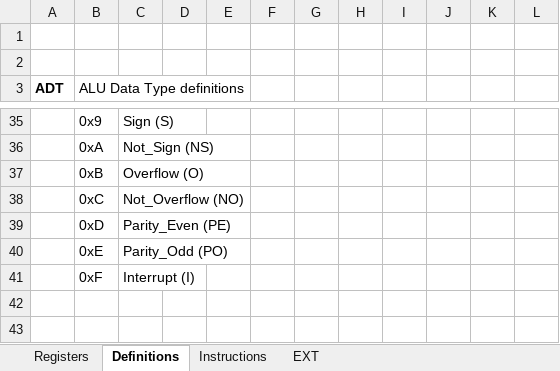
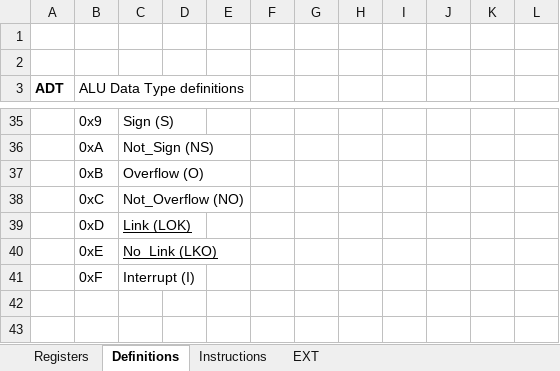
Before and after one commit to arg7/vcda, an Excel workbook: ISA.xlsx, sheet Definitions, drawn as a sheet; only a part is shown, gaps mark what is left out; values as stored, in another font and other column widths than the file's, no borders; the diff covers the shown part only; the diff names each change by its address in the sheet, - before the commit and + after, or states it on an @@ line.

```diff
--- a/ISA.xlsx (sheet Definitions)
+++ b/ISA.xlsx (sheet Definitions)
-C39: Parity_Even (PE)
+C39: Link (LOK)
-C39:C40 underline: off
+C39:C40 underline: on
-C40: Parity_Odd (PO)
+C40: No_Link (LKO)
```
Also changed, not shown: 39 added rows elsewhere in this sheet, sheet Instructions, sheet Registers, 4 other files.
